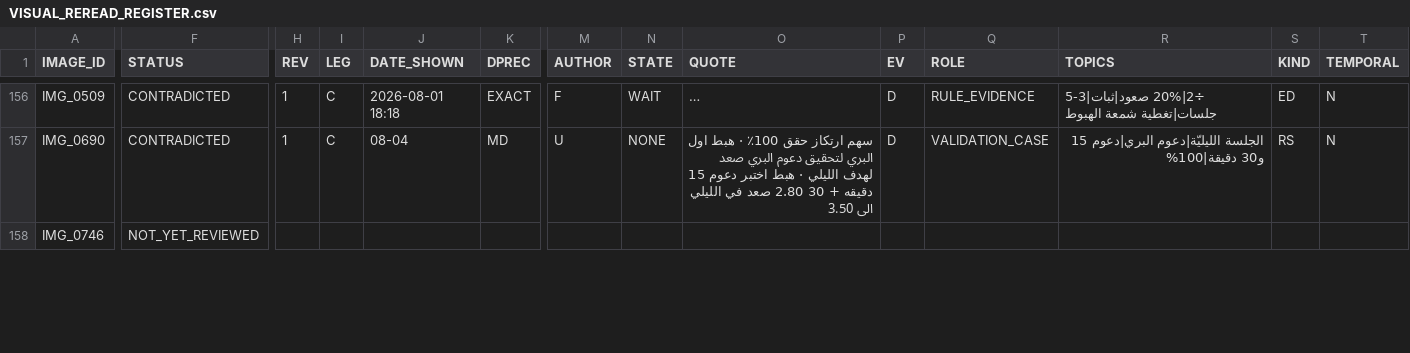
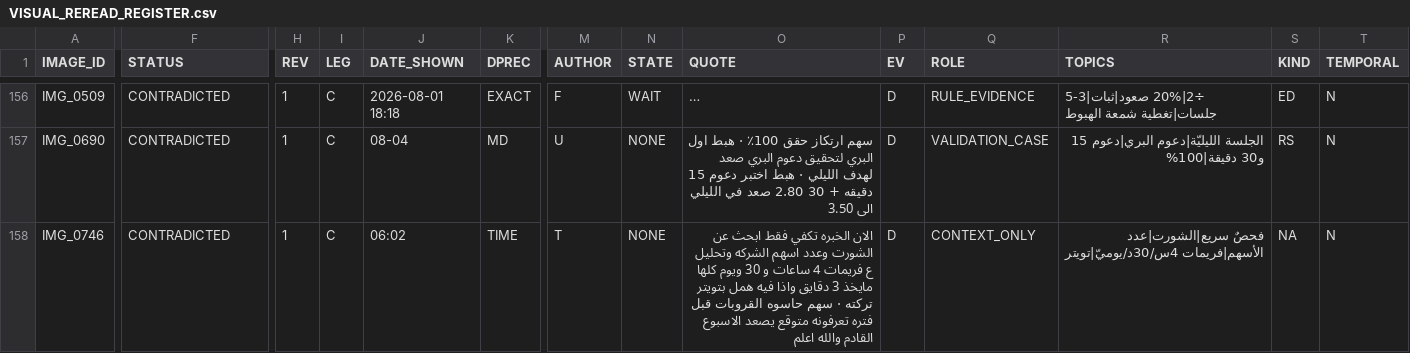
Before and after one commit to sam72x1/Super_Stocks, a CSV file: fm_forensics/reread/VISUAL_REREAD_REGISTER.csv, drawn as a sheet; only a part is shown, gaps mark what is left out; long unchanged cells end in …; the diff covers the shown part only; the diff names each change by its address in the sheet, - before the commit and + after, or states it on an @@ line.

```diff
--- a/fm_forensics/reread/VISUAL_REREAD_REGISTER.csv
+++ b/fm_forensics/reread/VISUAL_REREAD_REGISTER.csv
-F158 (STATUS): NOT_YET_REVIEWED
+F158 (STATUS): CONTRADICTED
-H158 (REV): (empty)
+H158 (REV): 1
-I158 (LEG): (empty)
+I158 (LEG): C
-J158 (DATE_SHOWN): (empty)
+J158 (DATE_SHOWN): 06:02
-K158 (DPREC): (empty)
+K158 (DPREC): TIME
-M158 (AUTHOR): (empty)
+M158 (AUTHOR): T
-N158 (STATE): (empty)
+N158 (STATE): NONE
-O158 (QUOTE): (empty)
+O158 (QUOTE): الان الخبره تكفي فقط ابحث عن الشورت وعدد اسهم الشركه وتحليل ع فريمات 4 ساعات و 30 ويوم كلها مايخذ 3 دقايق واذا فيه همل بتويتر تركته · سهم حاسوه القروبات قبل فتره تعرفونه متوقع يصعد الاسبوع القادم والله اعلم
-P158 (EV): (empty)
+P158 (EV): D
-Q158 (ROLE): (empty)
+Q158 (ROLE): CONTEXT_ONLY
-R158 (TOPICS): (empty)
+R158 (TOPICS): فحصٌ سريع|الشورت|عدد الأسهم|فريمات 4س/30د/يوميّ|تويتر
-S158 (KIND): (empty)
+S158 (KIND): NA
-T158 (TEMPORAL): (empty)
+T158 (TEMPORAL): N
```
Also changed, not shown: 108 edited cells elsewhere in this file, fm_forensics/reread/REREAD_CORRECTIONS.csv, 2 other files.
